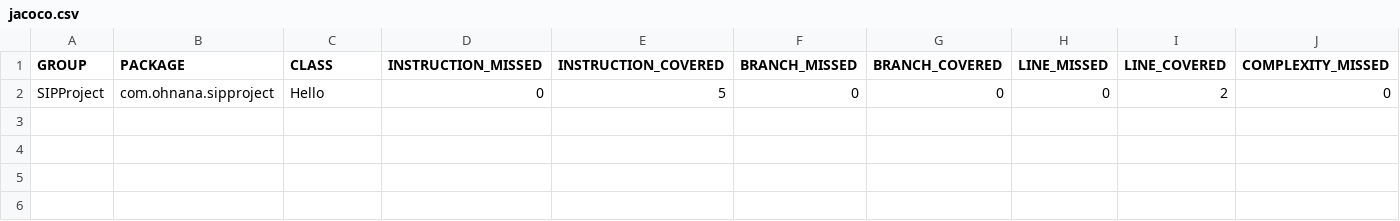
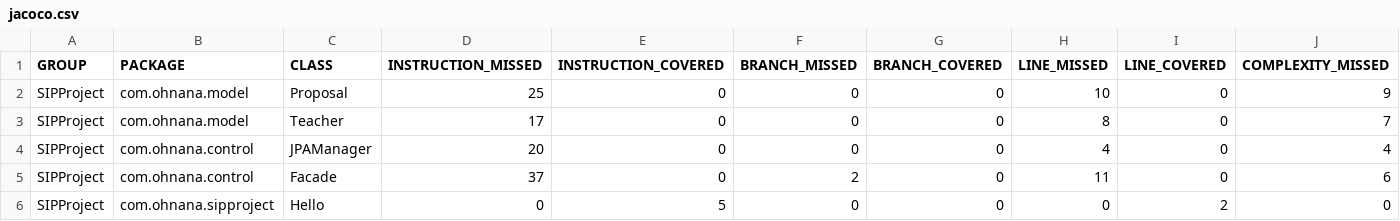
Before and after one commit to hyber1z0r/SIPProject, a CSV file: target/site/jacoco/jacoco.csv, drawn as a sheet; only a part is shown; rows hold the shown columns only; the diff names each change by its address in the sheet, - before the commit and + after, or states it on an @@ line.

```diff
--- a/target/site/jacoco/jacoco.csv
+++ b/target/site/jacoco/jacoco.csv
+row 2: SIPProject | com.ohnana.model | Proposal | 25 | 0 | 0 | 0 | 10 | 0 | 9
+row 3: SIPProject | com.ohnana.model | Teacher | 17 | 0 | 0 | 0 | 8 | 0 | 7
+row 4: SIPProject | com.ohnana.control | JPAManager | 20 | 0 | 0 | 0 | 4 | 0 | 4
+row 5: SIPProject | com.ohnana.control | Facade | 37 | 0 | 2 | 0 | 11 | 0 | 6
```
Also changed, not shown: 7 other files.
